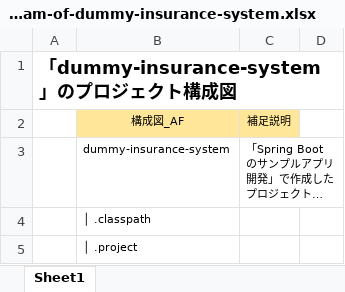
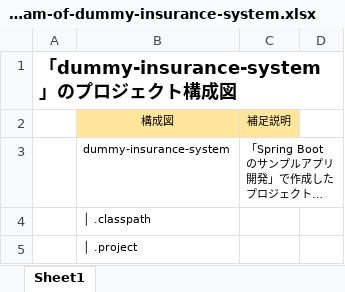
Before and after one commit to InsuranceTeam/dummy-insurance-system, an Excel workbook: Project-diagram-of-dummy-insurance-system.xlsx, sheet Sheet1, drawn as a sheet; only a part is shown; long unchanged cells end in …; values as stored, in another font and other column widths than the file's, no borders; the diff names each change by its address in the sheet, - before the commit and + after, or states it on an @@ line.

Commit message:
Add files via upload

```diff
--- a/Project-diagram-of-dummy-insurance-system.xlsx (sheet Sheet1)
+++ b/Project-diagram-of-dummy-insurance-system.xlsx (sheet Sheet1)
-B2: 構成図_AF
+B2: 構成図
```
